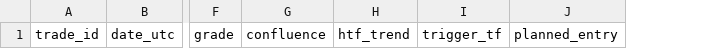
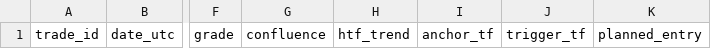
Before and after one commit to Lulushu12/tradingstudy, a CSV file: discretionary/journal_template.csv, drawn as a sheet; only a part is shown, gaps mark what is left out; the diff names each change by its address in the sheet, - before the commit and + after, or states it on an @@ line.

```diff
--- a/discretionary/journal_template.csv
+++ b/discretionary/journal_template.csv
+column I, row 1: anchor_tf
```
Also changed, not shown: 7 other files.
